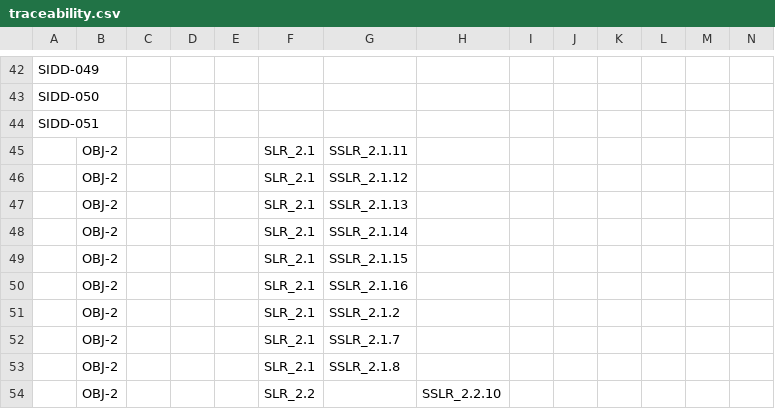
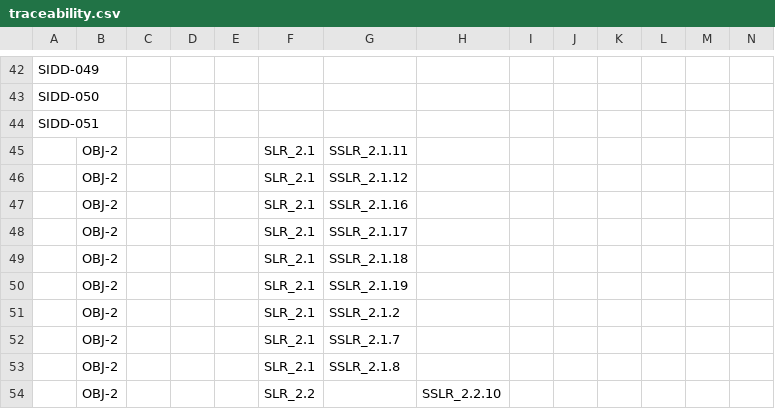
Before and after one commit to ERAU-CORALS/Requirements, a CSV file: publish/traceability.csv, drawn as a sheet; only a part is shown, gaps mark what is left out; removed rows and columns are numbered as before the commit, all else as after; rows hold the shown columns only; the diff names each change by its address in the sheet, - before the commit and + after, or states it on an @@ line.

```diff
--- a/publish/traceability.csv
+++ b/publish/traceability.csv
-row 47:  | OBJ-2 |  |  |  | SLR_2.1 | SSLR_2.1.13
-row 48:  | OBJ-2 |  |  |  | SLR_2.1 | SSLR_2.1.14
-row 49:  | OBJ-2 |  |  |  | SLR_2.1 | SSLR_2.1.15
+row 48:  | OBJ-2 |  |  |  | SLR_2.1 | SSLR_2.1.17
+row 49:  | OBJ-2 |  |  |  | SLR_2.1 | SSLR_2.1.18
+row 50:  | OBJ-2 |  |  |  | SLR_2.1 | SSLR_2.1.19
```
Also changed, not shown: 38 other files.
